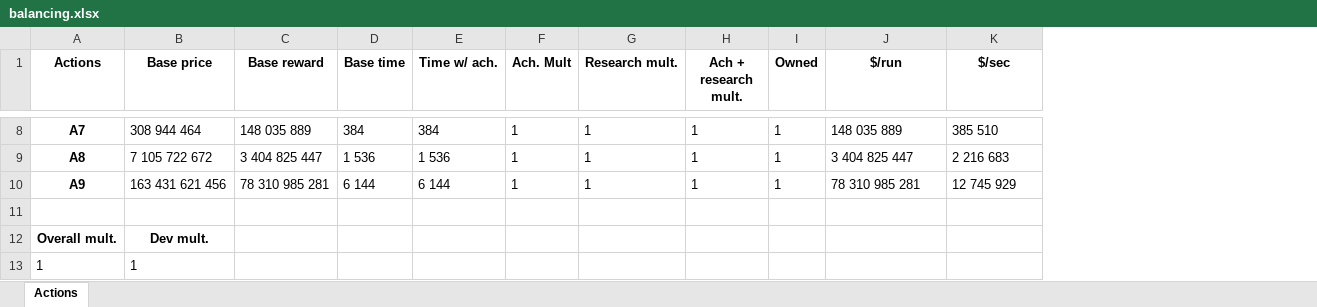
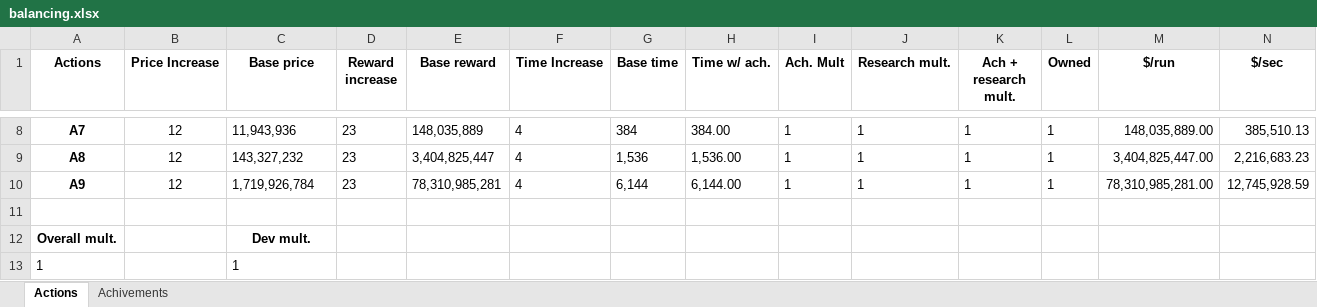
Before and after one commit to LeoVillalba0/Market, an Excel workbook: res/balancing.xlsx, sheet Actions, drawn as a sheet; only a part is shown, gaps mark what is left out; values as stored, in another font and other column widths than the file's, no borders; addresses are those after the commit; the diff covers the shown part only; the diff names each change by its address in the sheet, - before the commit and + after, or states it on an @@ line.

```diff
--- a/res/balancing.xlsx (sheet Actions)
+++ b/res/balancing.xlsx (sheet Actions)
+sheet tab: Achivements
+column B (Price Increase), rows 8-10: all 12
+column D (Reward increase), rows 8-10: all 23
+column F (Time Increase), rows 8-10: all 4
-C8 (Base price): 308 944 464
+C8 (Base price): 11,943,936
-E8 (Base reward): 148 035 889
+E8 (Base reward): 148,035,889
-H8 (Time w/ ach.): 384
+H8 (Time w/ ach.): 384.00
-M8 ($/run): 148 035 889
+M8 ($/run): 148,035,889.00
-N8 ($/sec): 385 510
+N8 ($/sec): 385,510.13
-C9 (Base price): 7 105 722 672
+C9 (Base price): 143,327,232
-E9 (Base reward): 3 404 825 447
+E9 (Base reward): 3,404,825,447
-G9 (Base time): 1 536
+G9 (Base time): 1,536
-H9 (Time w/ ach.): 1 536
+H9 (Time w/ ach.): 1,536.00
-M9 ($/run): 3 404 825 447
+M9 ($/run): 3,404,825,447.00
-N9 ($/sec): 2 216 683
+N9 ($/sec): 2,216,683.23
-C10 (Base price): 163 431 621 456
+C10 (Base price): 1,719,926,784
-E10 (Base reward): 78 310 985 281
+E10 (Base reward): 78,310,985,281
-G10 (Base time): 6 144
+G10 (Base time): 6,144
-H10 (Time w/ ach.): 6 144
+H10 (Time w/ ach.): 6,144.00
-M10 ($/run): 78 310 985 281
+M10 ($/run): 78,310,985,281.00
-N10 ($/sec): 12 745 929
+N10 ($/sec): 12,745,928.59
```
Also changed, not shown: 26 edited cells elsewhere in this sheet, formulas that keep their value.
